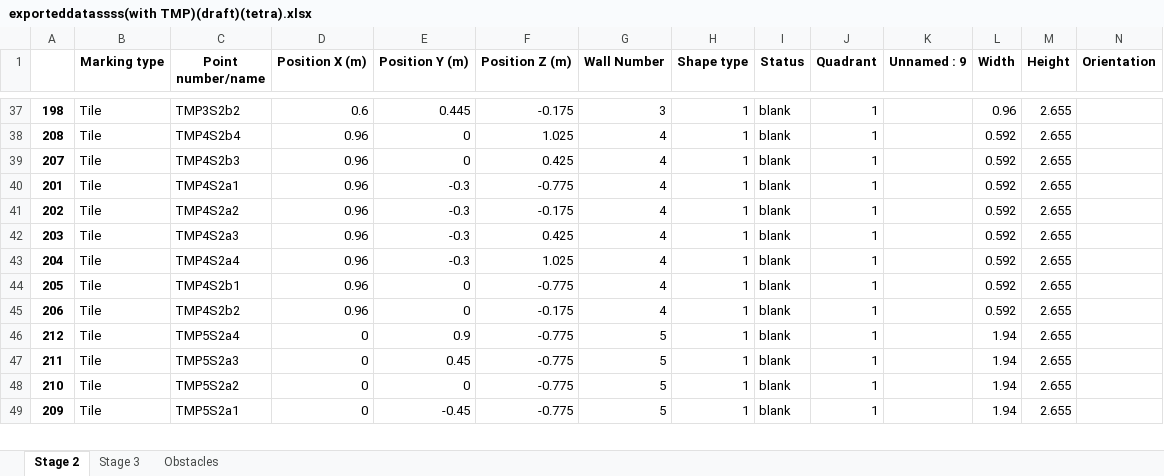
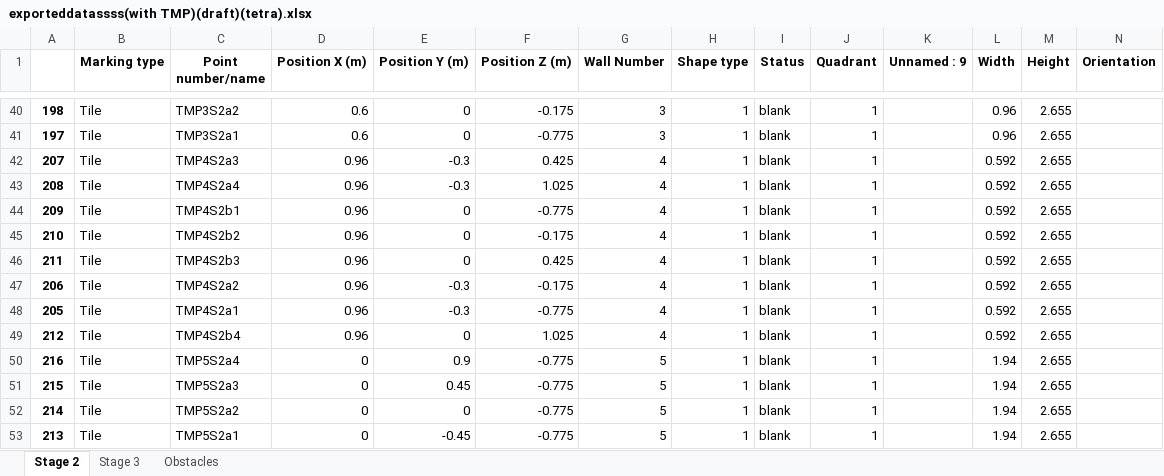
Before and after one commit to mokzhizhuan/GreyForm_UIs, an Excel workbook: Greyform/Python_Application/exporteddatassss(with TMP)(draft)(tetra).xlsx, sheet Stage 2, drawn as a sheet; only a part is shown, gaps mark what is left out; values as stored, in another font and other column widths than the file's, no borders; addresses are those after the commit; rows hold the shown columns only; the diff covers the shown part only; the diff names each change by its address in the sheet, - before the commit and + after, or states it on an @@ line.

```diff
--- a/Greyform/Python_Application/exporteddatassss(with TMP)(draft)(tetra).xlsx (sheet Stage 2)
+++ b/Greyform/Python_Application/exporteddatassss(with TMP)(draft)(tetra).xlsx (sheet Stage 2)
-C40 (Point number/name): TMP3S2b2
+C40 (Point number/name): TMP3S2a2
-E40 (Position Y (m)): 0.445
+E40 (Position Y (m)): 0
-A41: 208
+A41: 197
-C41 (Point number/name): TMP4S2b4
+C41 (Point number/name): TMP3S2a1
-D41 (Position X (m)): 0.96
+D41 (Position X (m)): 0.6
-F41 (Position Z (m)): 1.025
+F41 (Position Z (m)): -0.775
-G41 (Wall Number): 4
+G41 (Wall Number): 3
-L41 (Width): 0.592
+L41 (Width): 0.96
-C42 (Point number/name): TMP4S2b3
+C42 (Point number/name): TMP4S2a3
-E42 (Position Y (m)): 0
+E42 (Position Y (m)): -0.3
-A43: 201
+A43: 208
-C43 (Point number/name): TMP4S2a1
+C43 (Point number/name): TMP4S2a4
-F43 (Position Z (m)): -0.775
+F43 (Position Z (m)): 1.025
+row 44: 209 | Tile | TMP4S2b1 | 0.96 | 0 | -0.775 | 4 | 1 | blank | 1 |  | 0.592 | 2.655
-A45: 202
+A45: 210
-C45 (Point number/name): TMP4S2a2
+C45 (Point number/name): TMP4S2b2
-E45:E46 (Position Y (m)): -0.3
+E45:E46 (Position Y (m)): 0
-A46: 203
+A46: 211
-C46 (Point number/name): TMP4S2a3
+C46 (Point number/name): TMP4S2b3
-A47: 204
+A47: 206
-C47 (Point number/name): TMP4S2a4
+C47 (Point number/name): TMP4S2a2
-F47 (Position Z (m)): 1.025
+F47 (Position Z (m)): -0.175
-C48 (Point number/name): TMP4S2b1
+C48 (Point number/name): TMP4S2a1
-E48 (Position Y (m)): 0
+E48 (Position Y (m)): -0.3
-A49: 206
+A49: 212
-C49 (Point number/name): TMP4S2b2
+C49 (Point number/name): TMP4S2b4
-F49 (Position Z (m)): -0.175
+F49 (Position Z (m)): 1.025
-A50: 212
+A50: 216
-A51: 211
+A51: 215
-A52: 210
+A52: 214
-A53: 209
+A53: 213
```
Also changed, not shown: 14 added rows, 11 removed rows, 7 moved rows and 91 edited cells elsewhere in this sheet, sheet Stage 3, Greyform/Python_Application/Pin Allocation BOM for PBU_T1a.xlsx, 4 other files.
